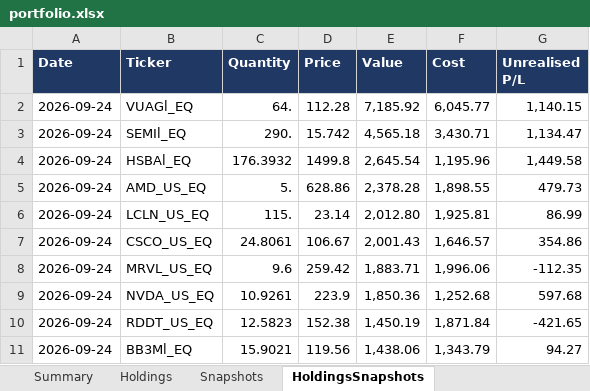
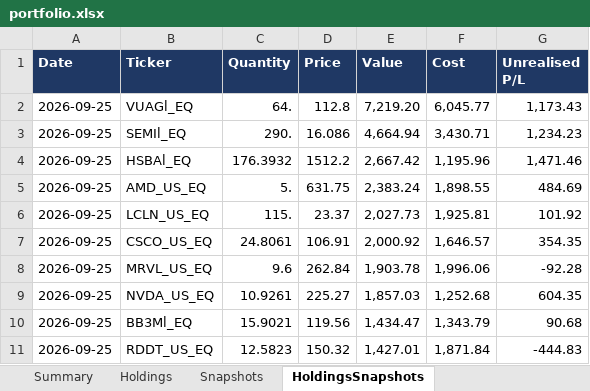
Before and after one commit to hivan04/portfolio-manager, an Excel workbook: portfolio.xlsx, sheet HoldingsSnapshots, drawn as a sheet; only a part is shown; values as stored, in another font and other column widths than the file's, no borders; removed rows and columns are numbered as before the commit, all else as after; the diff covers the shown part only; the diff names each change by its address in the sheet, - before the commit and + after, or states it on an @@ line.

```diff
--- a/portfolio.xlsx (sheet HoldingsSnapshots)
+++ b/portfolio.xlsx (sheet HoldingsSnapshots)
-A2:A9 (Date): 2026-09-24
+A2:A9 (Date): 2026-09-25
-D2 (Price): 112.28
+D2 (Price): 112.8
-E2 (Value): 7,185.92
+E2 (Value): 7,219.20
-G2 (Unrealised P/L): 1,140.15
+G2 (Unrealised P/L): 1,173.43
-D3 (Price): 15.742
+D3 (Price): 16.086
-E3 (Value): 4,565.18
+E3 (Value): 4,664.94
-G3 (Unrealised P/L): 1,134.47
+G3 (Unrealised P/L): 1,234.23
-D4 (Price): 1499.8
+D4 (Price): 1512.2
-E4 (Value): 2,645.54
+E4 (Value): 2,667.42
-G4 (Unrealised P/L): 1,449.58
+G4 (Unrealised P/L): 1,471.46
-D5 (Price): 628.86
+D5 (Price): 631.75
-E5 (Value): 2,378.28
+E5 (Value): 2,383.24
-G5 (Unrealised P/L): 479.73
+G5 (Unrealised P/L): 484.69
-D6 (Price): 23.14
+D6 (Price): 23.37
-E6 (Value): 2,012.80
+E6 (Value): 2,027.73
-G6 (Unrealised P/L): 86.99
+G6 (Unrealised P/L): 101.92
-D7 (Price): 106.67
+D7 (Price): 106.91
-E7 (Value): 2,001.43
+E7 (Value): 2,000.92
-G7 (Unrealised P/L): 354.86
+G7 (Unrealised P/L): 354.35
-D8 (Price): 259.42
+D8 (Price): 262.84
-E8 (Value): 1,883.71
+E8 (Value): 1,903.78
-G8 (Unrealised P/L): -112.35
+G8 (Unrealised P/L): -92.28
-D9 (Price): 223.9
+D9 (Price): 225.27
-E9 (Value): 1,850.36
+E9 (Value): 1,857.03
-G9 (Unrealised P/L): 597.68
+G9 (Unrealised P/L): 604.35
-row 10: 2026-09-24 | RDDT_US_EQ | 12.5823 | 152.38 | 1,450.19 | 1,871.84 | -421.65
-A10 (Date): 2026-09-24
+A10 (Date): 2026-09-25
-E10 (Value): 1,438.06
+E10 (Value): 1,434.47
-G10 (Unrealised P/L): 94.27
+G10 (Unrealised P/L): 90.68
+row 11: 2026-09-25 | RDDT_US_EQ | 12.5823 | 150.32 | 1,427.01 | 1,871.84 | -444.83
```
Also changed, not shown: 15 added rows, 15 removed rows and 190 edited cells elsewhere in this sheet, sheet Holdings, sheet Snapshots, sheet Summary, 2 other files.
